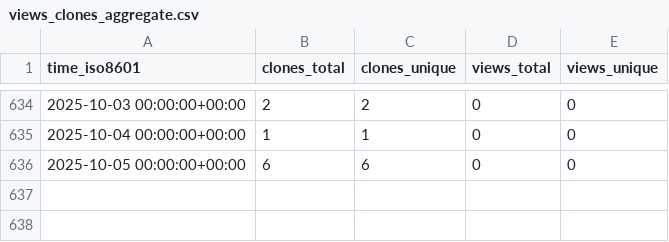
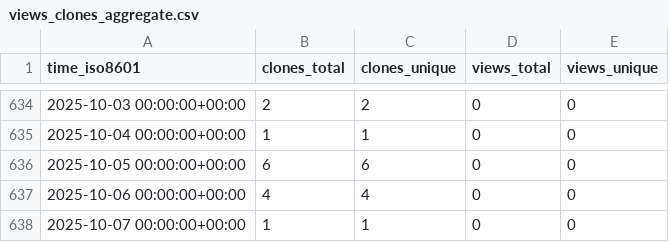
Before and after one commit to ascsn/professionalwebsites, a CSV file: ascsn/professionalwebsites/ghrs-data/views_clones_aggregate.csv, drawn as a sheet; only a part is shown, gaps mark what is left out; the diff names each change by its address in the sheet, - before the commit and + after, or states it on an @@ line.

```diff
--- a/ascsn/professionalwebsites/ghrs-data/views_clones_aggregate.csv
+++ b/ascsn/professionalwebsites/ghrs-data/views_clones_aggregate.csv
+row 637: 2025-10-06 00:00:00+00:00 | 4 | 4 | 0 | 0
+row 638: 2025-10-07 00:00:00+00:00 | 1 | 1 | 0 | 0
```
Also changed, not shown: 1 other file.
